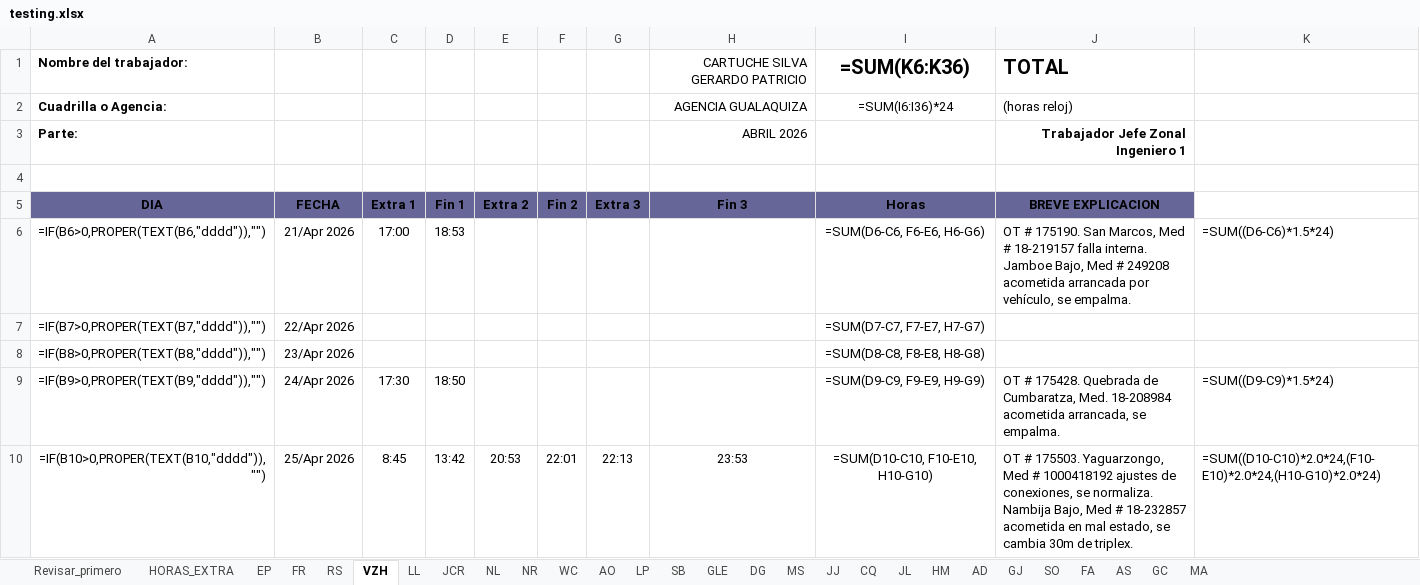
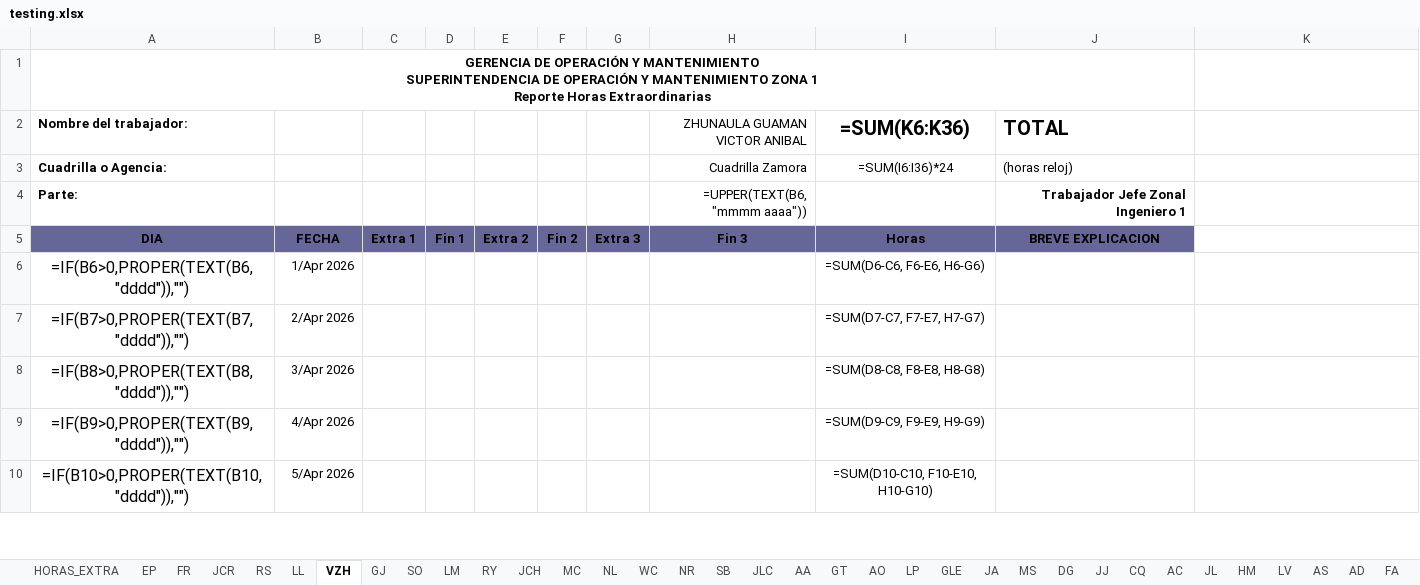
Before and after one commit to ernestopalacios/ordenes_de_trabajo, an Excel workbook: reporte/testing.xlsx, sheet VZH, drawn as a sheet; only a part is shown; values as stored, in another font and other column widths than the file's, no borders; formulas without a stored value are shown as written; conditional formats not drawn; removed rows and columns are numbered as before the commit, all else as after; ↵ is a line break in a cell; the diff covers the shown part only; the diff names each change by its address in the sheet, - before the commit and + after, or states it on an @@ line.

Commit message:
Checkpoint - 27 abril - falta marca de agua en PDF y reogranizar la Generacion de Horas Extra

```diff
--- a/reporte/testing.xlsx (sheet VZH)
+++ b/reporte/testing.xlsx (sheet VZH)
-sheet tab: Revisar_primero
+sheet tab: LM
+sheet tab: RY
+sheet tab: JCH
+sheet tab: MC
+sheet tab: JLC
+sheet tab: AA
+sheet tab: GT
+sheet tab: JA
+sheet tab: AC
+sheet tab: LV
@@ sheet tab order changed: HORAS_EXTRA | EP | FR | JCR | RS | LL | VZH | GJ | SO | LM | RY | JCH | MC | NL | WC | NR | SB | JLC | AA | GT | AO | LP | GLE | JA | MS | DG | JJ | CQ | AC | JL | HM | LV | AS | AD | FA @@
+row 1: GERENCIA DE OPERACIÓN Y MANTENIMIENTO ↵ SUPERINTENDENCIA DE OPERACIÓN Y MANTENIMIENTO ZONA 1 ↵ Reporte Horas Extraordinarias
-H2: CARTUCHE SILVA GERARDO PATRICIO
+H2: ZHUNAULA GUAMAN VICTOR ANIBAL
-H3 (ZHUNAULA GUAMAN VICTOR ANIBAL): AGENCIA GUALAQUIZA
+H3 (ZHUNAULA GUAMAN VICTOR ANIBAL): Cuadrilla Zamora
-H4 (ZHUNAULA GUAMAN VICTOR ANIBAL): ABRIL 2026
+H4 (ZHUNAULA GUAMAN VICTOR ANIBAL): =UPPER(TEXT(B6, "mmmm aaaa"))
-row 4: (empty)
@@ A6:A10 text size: larger, alignment: right → center @@
-B6: 21/Apr 2026
+B6: 1/Apr 2026
-C6: 17:00
+C6: (empty)
-D6: 18:53
+D6: (empty)
-J6 (TOTAL): OT # 175190. San Marcos, Med # 18-219157 falla interna. Jamboe Bajo, Med # 249208 acometida arrancada por vehículo, se empalma.
+J6 (TOTAL): (empty)
-K6: =SUM((D6-C6)*1.5*24)
+K6: (empty)
-B7: 22/Apr 2026
+B7: 2/Apr 2026
-B8: 23/Apr 2026
+B8: 3/Apr 2026
-B9: 24/Apr 2026
+B9: 4/Apr 2026
-C9: 17:30
+C9: (empty)
-D9: 18:50
+D9: (empty)
-J9 (TOTAL): OT # 175428. Quebrada de Cumbaratza, Med. 18-208984 acometida arrancada, se empalma.
+J9 (TOTAL): (empty)
-K9: =SUM((D9-C9)*1.5*24)
+K9: (empty)
-B10: 25/Apr 2026
+B10: 5/Apr 2026
-C10: 8:45
+C10: (empty)
-D10: 13:42
+D10: (empty)
-E10: 20:53
+E10: (empty)
-F10: 22:01
+F10: (empty)
-G10: 22:13
+G10: (empty)
-H10 (ZHUNAULA GUAMAN VICTOR ANIBAL): 23:53
+H10 (ZHUNAULA GUAMAN VICTOR ANIBAL): (empty)
-J10 (TOTAL): OT # 175503. Yaguarzongo, Med # 1000418192 ajustes de conexiones, se normaliza. Nambija Bajo, Med # 18-232857 acometida en mal estado, se cambia 30m de triplex.
+J10 (TOTAL): (empty)
-K10: =SUM((D10-C10)*2.0*24,(F10-E10)*2.0*24,(H10-G10)*2.0*24)
+K10: (empty)
```
Also changed, not shown: 52 edited cells and cell formats elsewhere in this sheet, sheet AO, sheet FR, sheet LP, sheet DG, sheet WC, sheet NL, 20 more sheets, other sheet tabs, hidden cells, charts or pictures, models/he_2026_plantilla.xlsx, models/hora_extra_template.xlsx, 8 other files.
